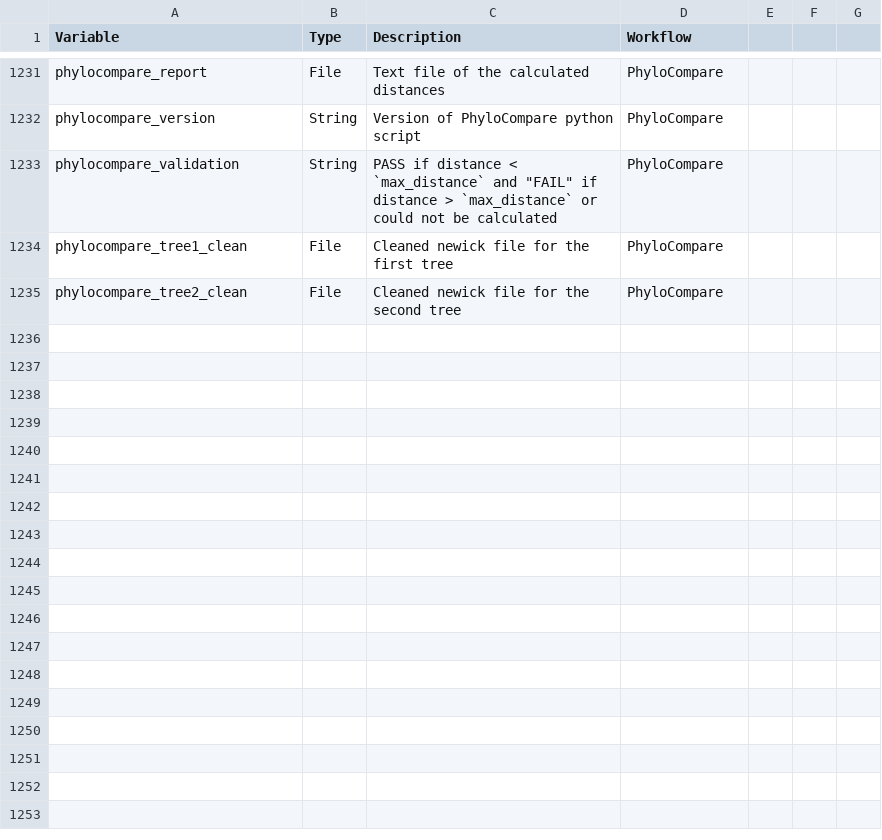
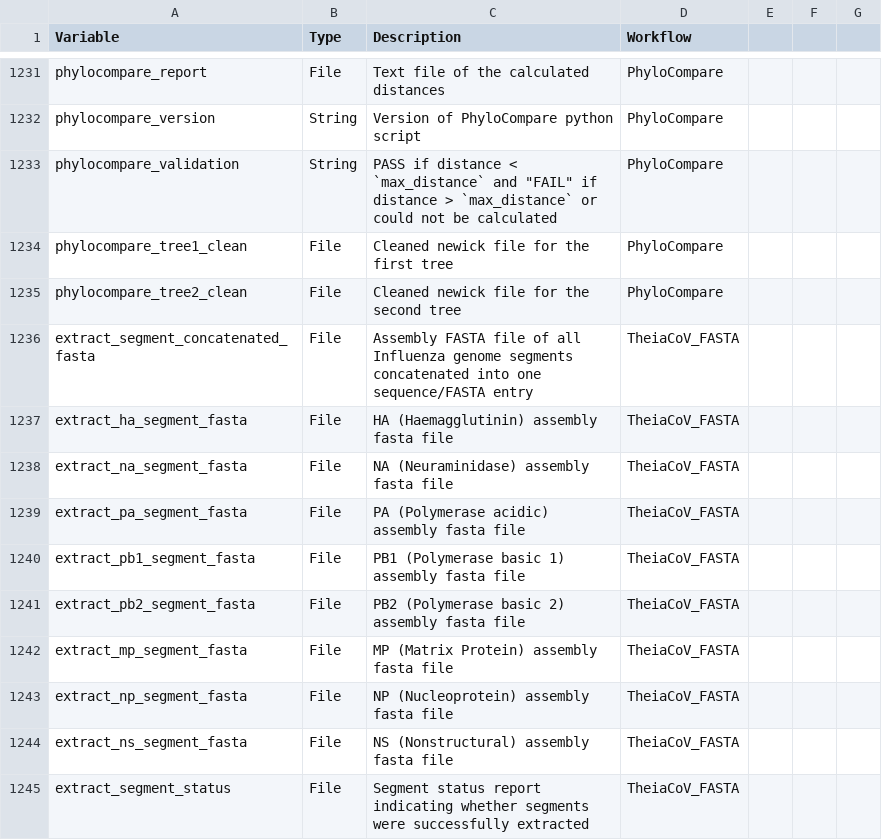
Before and after one commit to theiagen/public_health_bioinformatics, a TSV file: docs/assets/tables/all_outputs.tsv, drawn as a sheet; only a part is shown, gaps mark what is left out; the diff names each change by its address in the sheet, - before the commit and + after, or states it on an @@ line.

Commit message:
Update documentation and expose extracted_segments as outputs

```diff
--- a/docs/assets/tables/all_outputs.tsv
+++ b/docs/assets/tables/all_outputs.tsv
+row 1236: extract_segment_concatenated_fasta | File | Assembly FASTA file of all Influenza genome segments concatenated into one sequence/FASTA entry | TheiaCoV_FASTA
+row 1237: extract_ha_segment_fasta | File | HA (Haemagglutinin) assembly fasta file | TheiaCoV_FASTA
+row 1238: extract_na_segment_fasta | File | NA (Neuraminidase) assembly fasta file | TheiaCoV_FASTA
+row 1239: extract_pa_segment_fasta | File | PA (Polymerase acidic) assembly fasta file | TheiaCoV_FASTA
+row 1240: extract_pb1_segment_fasta | File | PB1 (Polymerase basic 1) assembly fasta file | TheiaCoV_FASTA
+row 1241: extract_pb2_segment_fasta | File | PB2 (Polymerase basic 2) assembly fasta file | TheiaCoV_FASTA
+row 1242: extract_mp_segment_fasta | File | MP (Matrix Protein) assembly fasta file | TheiaCoV_FASTA
+row 1243: extract_np_segment_fasta | File | NP (Nucleoprotein) assembly fasta file | TheiaCoV_FASTA
+row 1244: extract_ns_segment_fasta | File | NS (Nonstructural) assembly fasta file | TheiaCoV_FASTA
+row 1245: extract_segment_status | File | Segment status report indicating whether segments were successfully extracted | TheiaCoV_FASTA
```
Also changed, not shown: 4 other files.
